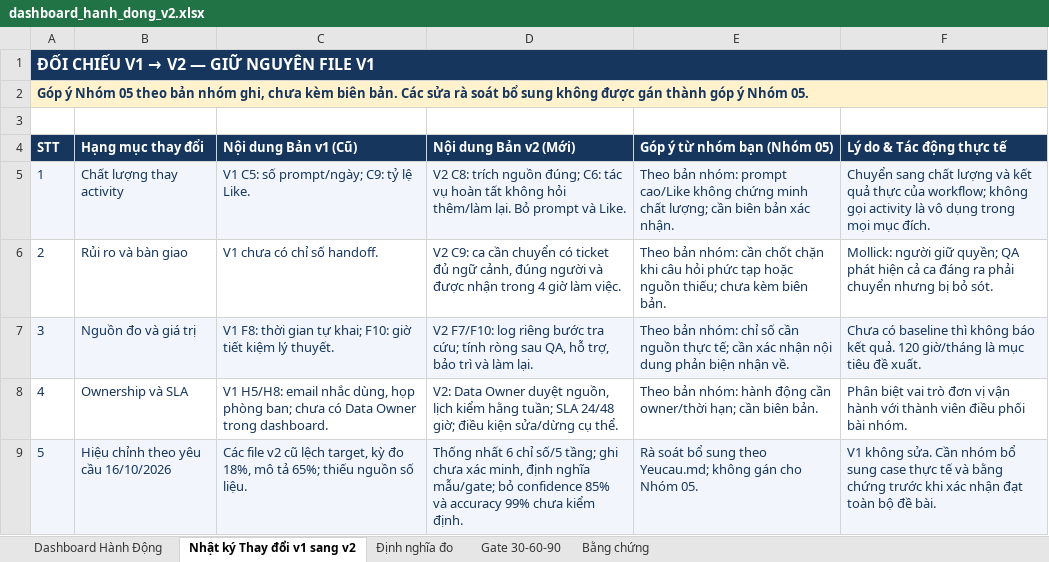
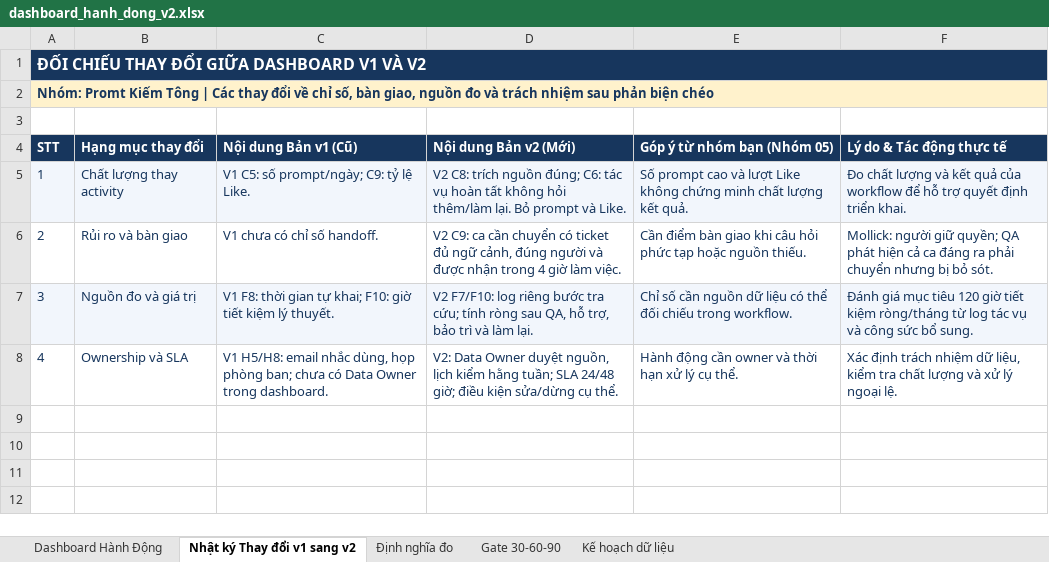
Before and after one commit to QuocDzungH/Day26_Track01_Promt_Kiem_Tong, an Excel workbook: dashboard/dashboard_hanh_dong_v2.xlsx, sheet Nhật ký Thay đổi v1 sang v2, drawn as a sheet; values as stored, in another font and other column widths than the file's, no borders; the diff names each change by its address in the sheet, - before the commit and + after, or states it on an @@ line.

```diff
--- a/dashboard/dashboard_hanh_dong_v2.xlsx (sheet Nhật ký Thay đổi v1 sang v2)
+++ b/dashboard/dashboard_hanh_dong_v2.xlsx (sheet Nhật ký Thay đổi v1 sang v2)
-sheet tab: Bằng chứng
+sheet tab: Kế hoạch dữ liệu
@@ A1 (STT): ĐỐI CHIẾU V1 → V2 — GIỮ NGUYÊN FILE V1 → ĐỐI CHIẾU THAY ĐỔI GIỮA DASHBOARD V1 VÀ V2 @@
-A2 (STT): Góp ý Nhóm 05 theo bản nhóm ghi, chưa kèm biên bản. Các sửa rà soát bổ sung không được gán thành góp ý Nhóm 05.
+A2 (STT): Nhóm: Promt Kiếm Tông | Các thay đổi về chỉ số, bàn giao, nguồn đo và trách nhiệm sau phản biện chéo
-E5 (Góp ý từ nhóm bạn (Nhóm 05)): Theo bản nhóm: prompt cao/Like không chứng minh chất lượng; cần biên bản xác nhận.
+E5 (Góp ý từ nhóm bạn (Nhóm 05)): Số prompt cao và lượt Like không chứng minh chất lượng kết quả.
-F5 (Lý do & Tác động thực tế): Chuyển sang chất lượng và kết quả thực của workflow; không gọi activity là vô dụng trong mọi mục đích.
+F5 (Lý do & Tác động thực tế): Đo chất lượng và kết quả của workflow để hỗ trợ quyết định triển khai.
-E6 (Góp ý từ nhóm bạn (Nhóm 05)): Theo bản nhóm: cần chốt chặn khi câu hỏi phức tạp hoặc nguồn thiếu; chưa kèm biên bản.
+E6 (Góp ý từ nhóm bạn (Nhóm 05)): Cần điểm bàn giao khi câu hỏi phức tạp hoặc nguồn thiếu.
-E7 (Góp ý từ nhóm bạn (Nhóm 05)): Theo bản nhóm: chỉ số cần nguồn thực tế; cần xác nhận nội dung phản biện nhận về.
+E7 (Góp ý từ nhóm bạn (Nhóm 05)): Chỉ số cần nguồn dữ liệu có thể đối chiếu trong workflow.
-F7 (Lý do & Tác động thực tế): Chưa có baseline thì không báo kết quả. 120 giờ/tháng là mục tiêu đề xuất.
+F7 (Lý do & Tác động thực tế): Đánh giá mục tiêu 120 giờ tiết kiệm ròng/tháng từ log tác vụ và công sức bổ sung.
-E8 (Góp ý từ nhóm bạn (Nhóm 05)): Theo bản nhóm: hành động cần owner/thời hạn; cần biên bản.
+E8 (Góp ý từ nhóm bạn (Nhóm 05)): Hành động cần owner và thời hạn xử lý cụ thể.
-F8 (Lý do & Tác động thực tế): Phân biệt vai trò đơn vị vận hành với thành viên điều phối bài nhóm.
+F8 (Lý do & Tác động thực tế): Xác định trách nhiệm dữ liệu, kiểm tra chất lượng và xử lý ngoại lệ.
-row 9: 5 | Hiệu chỉnh theo yêu cầu 16/10/2026 | Các file v2 cũ lệch target, kỳ đo 18%, mô tả 65%; thiếu nguồn số liệu. | Thống nhất 6 chỉ số/5 tầng; ghi chưa xác minh, định nghĩa mẫu/gate; bỏ confidence 85% và accuracy 99% chưa kiểm định. | Rà soát bổ sung theo Yeucau.md; không gán cho Nhóm 05. | V1 không sửa. Cần nhóm bổ sung case thực tế và bằng chứng trước khi xác nhận đạt toàn bộ đề bài.
```
Also changed, not shown: sheet Kế hoạch dữ liệu, sheet Dashboard Hành Động, sheet Gate 30-60-90, sheet Định nghĩa đo, 2 other files.
